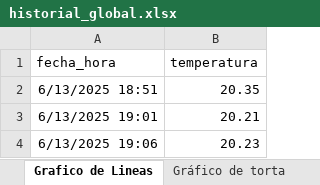
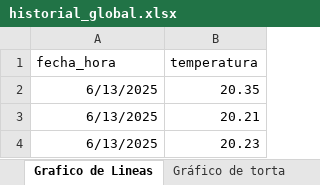
Before and after one commit to wolfses50/hitoFinalItba, an Excel workbook: historial_global.xlsx, sheet Grafico de Lineas, drawn as a sheet; values as stored, in another font and other column widths than the file's, no borders; charts and pictures and table styles not drawn; the diff names each change by its address in the sheet, - before the commit and + after, or states it on an @@ line.

Commit message:
Update historial_global.xlsx

```diff
--- a/historial_global.xlsx (sheet Grafico de Lineas)
+++ b/historial_global.xlsx (sheet Grafico de Lineas)
-A2 (fecha_hora): 6/13/2025 18:51
+A2 (fecha_hora): 6/13/2025
-A3 (fecha_hora): 6/13/2025 19:01
+A3 (fecha_hora): 6/13/2025
-A4 (fecha_hora): 6/13/2025 19:06
+A4 (fecha_hora): 6/13/2025
```
Also changed, not shown: charts or pictures.
